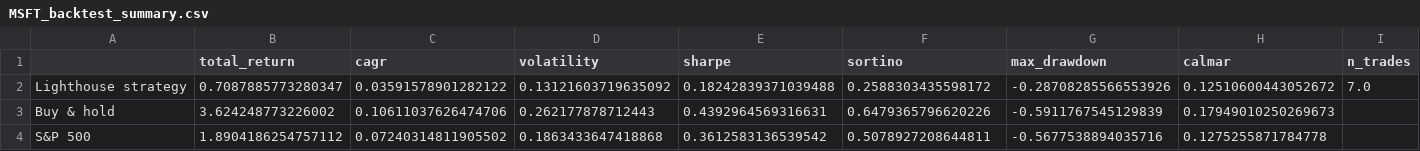
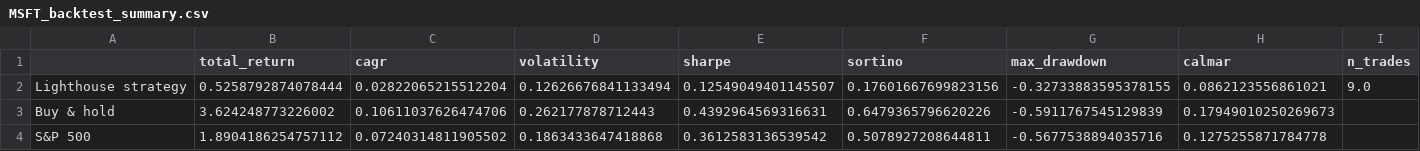
Before and after one commit to Fintech-StThomas/Stock-Trader-FINTECH-Project, a CSV file: reports/examples/MSFT/MSFT_backtest_summary.csv, drawn as a sheet; only a part is shown; the diff covers the shown part only; the diff names each change by its address in the sheet, - before the commit and + after, or states it on an @@ line.

```diff
--- a/reports/examples/MSFT/MSFT_backtest_summary.csv
+++ b/reports/examples/MSFT/MSFT_backtest_summary.csv
-B2 (total_return): 0.7087885773280347
+B2 (total_return): 0.5258792874078444
-C2 (cagr): 0.03591578901282122
+C2 (cagr): 0.02822065215512204
-D2 (volatility): 0.13121603719635092
+D2 (volatility): 0.12626676841133494
-E2 (sharpe): 0.18242839371039488
+E2 (sharpe): 0.12549049401145507
-F2 (sortino): 0.2588303435598172
+F2 (sortino): 0.17601667699823156
-G2 (max_drawdown): -0.28708285566553926
+G2 (max_drawdown): -0.32733883595378155
-H2 (calmar): 0.12510600443052672
+H2 (calmar): 0.0862123556861021
-I2 (n_trades): 7.0
+I2 (n_trades): 9.0
```
Also changed, not shown: 5 edited cells elsewhere in this file, reports/examples/MSFT/MSFT_trades.csv, 9 other files.
